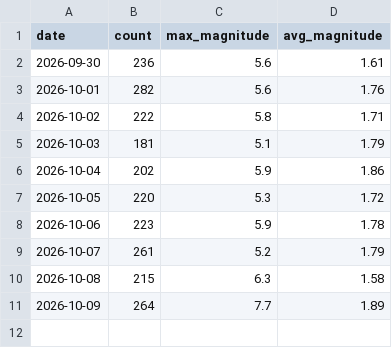
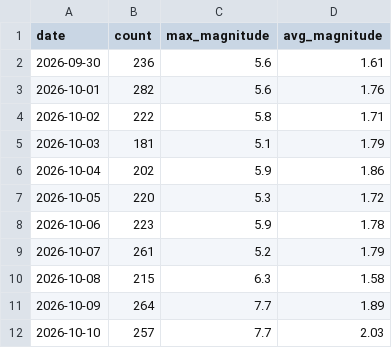
Before and after one commit to RuHRabin/earthpulse, a CSV file: data/history.csv, drawn as a sheet; the diff names each change by its address in the sheet, - before the commit and + after, or states it on an @@ line.

```diff
--- a/data/history.csv
+++ b/data/history.csv
+row 12: 2026-10-10 | 257 | 7.7 | 2.03
```
Also changed, not shown: 1 other file.
